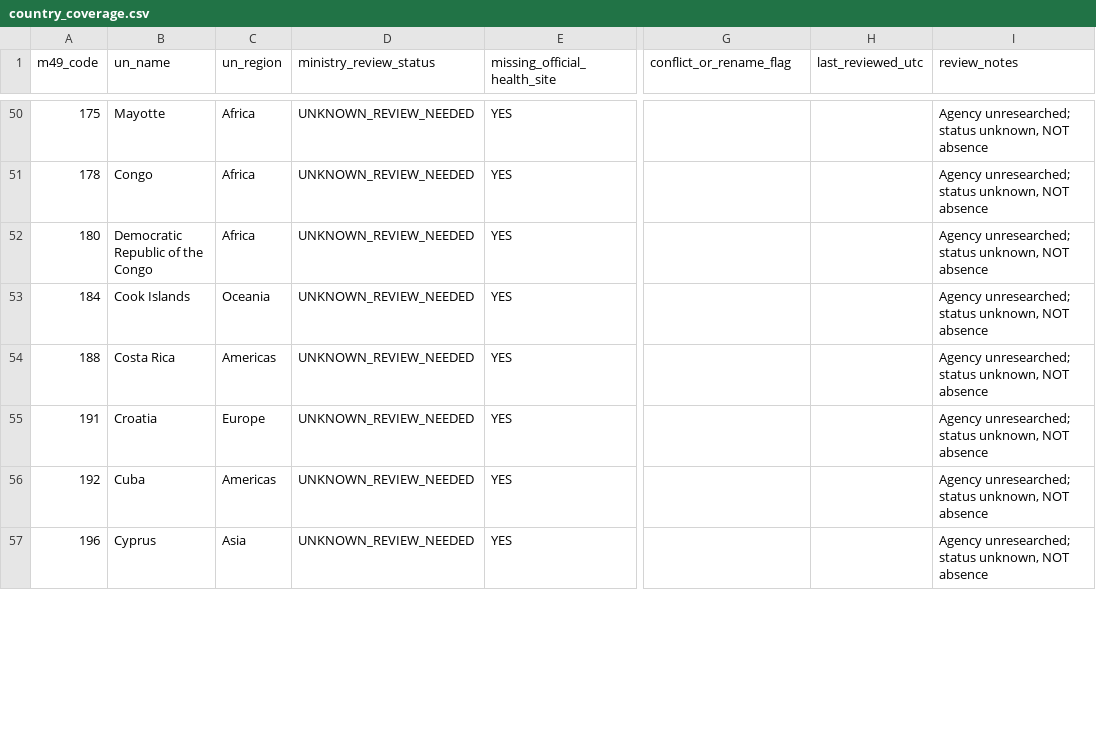
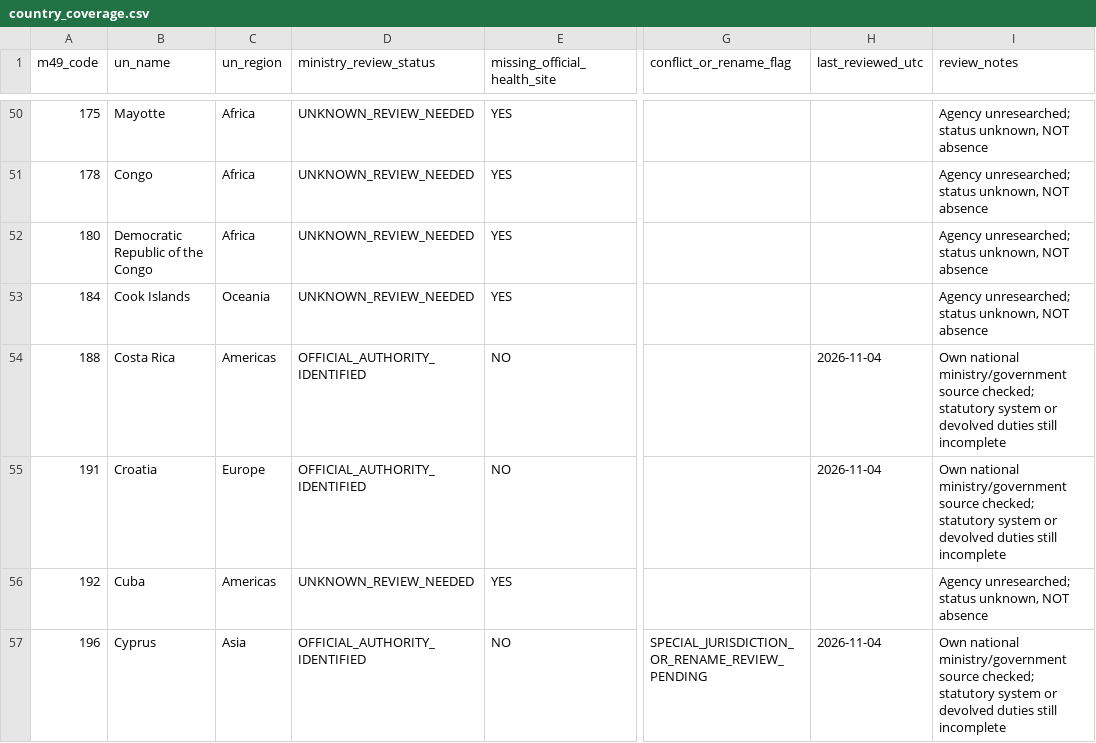
Before and after one commit to PortalHunter/Ethnicy-Based-Optimal-Weight, a CSV file: docs/atlas/handoffs/team-a/data/country_coverage.csv, drawn as a sheet; only a part is shown, gaps mark what is left out; the diff covers the shown part only; the diff names each change by its address in the sheet, - before the commit and + after, or states it on an @@ line.

Commit message:
atlas(team-a): add 15 official government authority checks and legal-reorganization provenance

```diff
--- a/docs/atlas/handoffs/team-a/data/country_coverage.csv
+++ b/docs/atlas/handoffs/team-a/data/country_coverage.csv
-D54:D55 (ministry_review_status): UNKNOWN_REVIEW_NEEDED
+D54:D55 (ministry_review_status): OFFICIAL_AUTHORITY_IDENTIFIED
-E54:E55 (missing_official_health_site): YES
+E54:E55 (missing_official_health_site): NO
-H54:H55 (last_reviewed_utc): (empty)
+H54:H55 (last_reviewed_utc): 2026-11-04
-I54:I55 (review_notes): Agency unresearched; status unknown, NOT absence
+I54:I55 (review_notes): Own national ministry/government source checked; statutory system or devolved duties still incomplete
-D57 (ministry_review_status): UNKNOWN_REVIEW_NEEDED
+D57 (ministry_review_status): OFFICIAL_AUTHORITY_IDENTIFIED
-E57 (missing_official_health_site): YES
+E57 (missing_official_health_site): NO
-G57 (conflict_or_rename_flag): (empty)
+G57 (conflict_or_rename_flag): SPECIAL_JURISDICTION_OR_RENAME_REVIEW_PENDING
-H57 (last_reviewed_utc): (empty)
+H57 (last_reviewed_utc): 2026-11-04
-I57 (review_notes): Agency unresearched; status unknown, NOT absence
+I57 (review_notes): Own national ministry/government source checked; statutory system or devolved duties still incomplete
```
Also changed, not shown: 51 edited cells elsewhere in this file.
